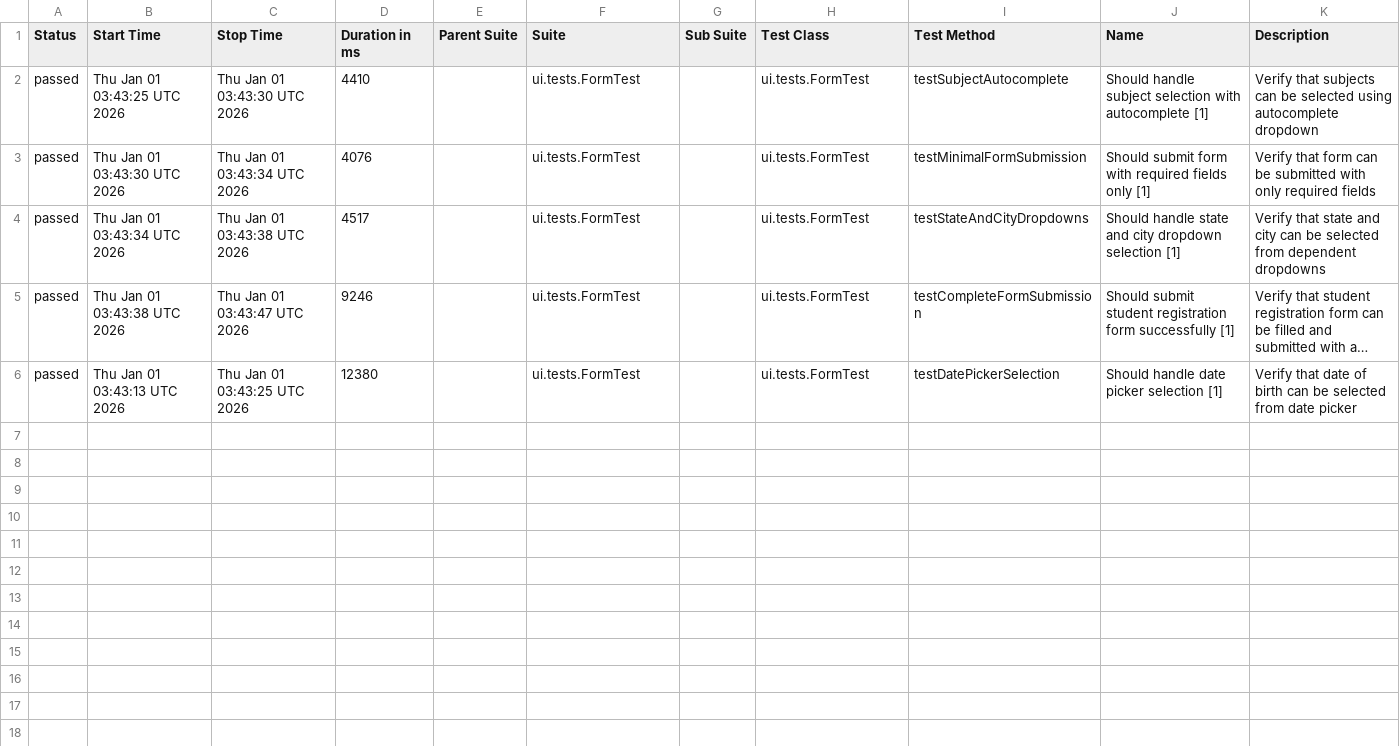
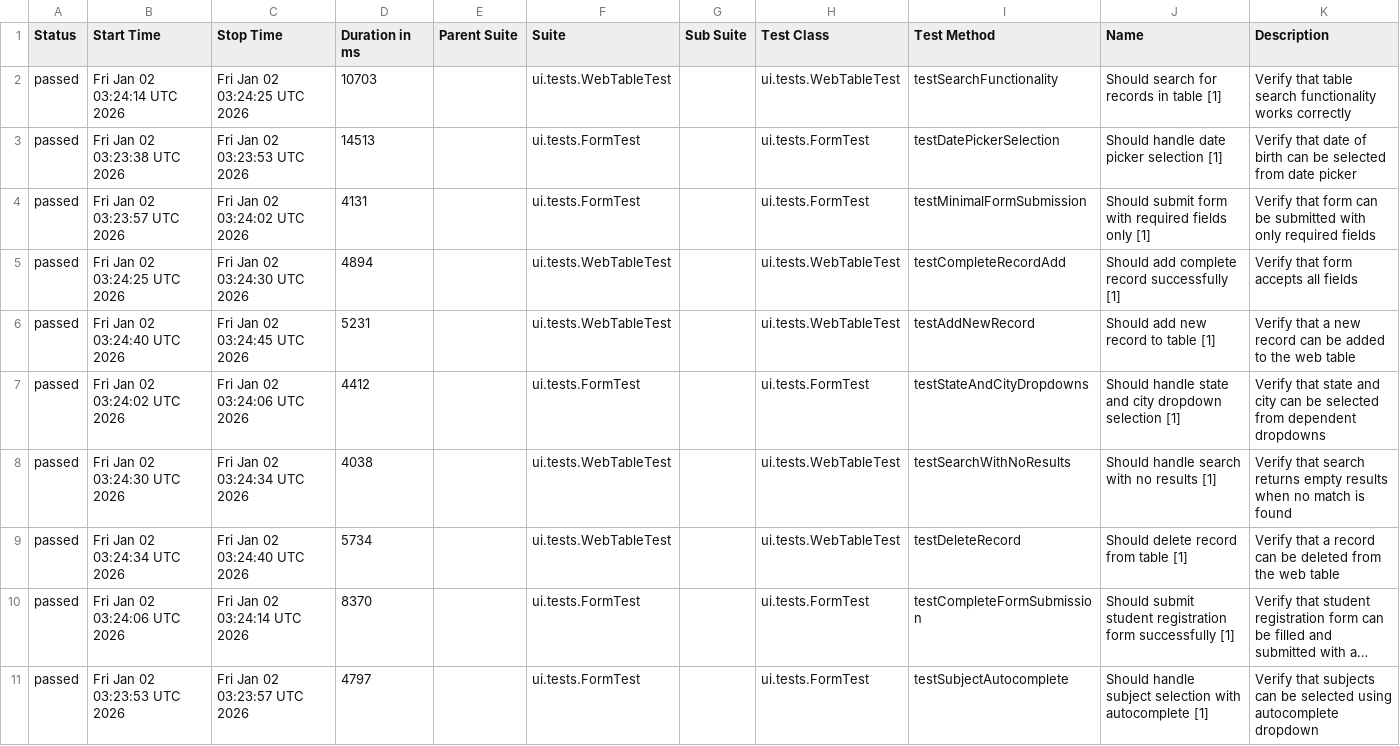
Before and after one commit to wild47/qa-automation-base, a CSV file: ui/data/suites.csv, drawn as a sheet; long unchanged cells end in …; addresses are those after the commit; the diff names each change by its address in the sheet, - before the commit and + after, or states it on an @@ line.

```diff
--- a/ui/data/suites.csv
+++ b/ui/data/suites.csv
+row 2: passed | Fri Jan 02 03:24:14 UTC 2026 | Fri Jan 02 03:24:25 UTC 2026 | 10703 |  | ui.tests.WebTableTest |  | ui.tests.WebTableTest | testSearchFunctionality | Should search for records in table [1] | Verify that table search functionality works correctly
-B3 (Start Time): Thu Jan 01 03:43:25 UTC 2026
+B3 (Start Time): Fri Jan 02 03:23:38 UTC 2026
-C3 (Stop Time): Thu Jan 01 03:43:30 UTC 2026
+C3 (Stop Time): Fri Jan 02 03:23:53 UTC 2026
-D3 (Duration in ms): 4410
+D3 (Duration in ms): 14513
-I3 (Test Method): testSubjectAutocomplete
+I3 (Test Method): testDatePickerSelection
-J3 (Name): Should handle subject selection with autocomplete [1]
+J3 (Name): Should handle date picker selection [1]
-K3 (Description): Verify that subjects can be selected using autocomplete dropdown
+K3 (Description): Verify that date of birth can be selected from date picker
-B4 (Start Time): Thu Jan 01 03:43:30 UTC 2026
+B4 (Start Time): Fri Jan 02 03:23:57 UTC 2026
-C4 (Stop Time): Thu Jan 01 03:43:34 UTC 2026
+C4 (Stop Time): Fri Jan 02 03:24:02 UTC 2026
-D4 (Duration in ms): 4076
+D4 (Duration in ms): 4131
+row 5: passed | Fri Jan 02 03:24:25 UTC 2026 | Fri Jan 02 03:24:30 UTC 2026 | 4894 |  | ui.tests.WebTableTest |  | ui.tests.WebTableTest | testCompleteRecordAdd | Should add complete record successfully [1] | Verify that form accepts all fields
+row 6: passed | Fri Jan 02 03:24:40 UTC 2026 | Fri Jan 02 03:24:45 UTC 2026 | 5231 |  | ui.tests.WebTableTest |  | ui.tests.WebTableTest | testAddNewRecord | Should add new record to table [1] | Verify that a new record can be added to the web table
-B7 (Start Time): Thu Jan 01 03:43:34 UTC 2026
+B7 (Start Time): Fri Jan 02 03:24:02 UTC 2026
-C7 (Stop Time): Thu Jan 01 03:43:38 UTC 2026
+C7 (Stop Time): Fri Jan 02 03:24:06 UTC 2026
-D7 (Duration in ms): 4517
+D7 (Duration in ms): 4412
+row 8: passed | Fri Jan 02 03:24:30 UTC 2026 | Fri Jan 02 03:24:34 UTC 2026 | 4038 |  | ui.tests.WebTableTest |  | ui.tests.WebTableTest | testSearchWithNoResults | Should handle search with no results [1] | Verify that search returns empty results when no match is found
+row 9: passed | Fri Jan 02 03:24:34 UTC 2026 | Fri Jan 02 03:24:40 UTC 2026 | 5734 |  | ui.tests.WebTableTest |  | ui.tests.WebTableTest | testDeleteRecord | Should delete record from table [1] | Verify that a record can be deleted from the web table
-B10 (Start Time): Thu Jan 01 03:43:38 UTC 2026
+B10 (Start Time): Fri Jan 02 03:24:06 UTC 2026
-C10 (Stop Time): Thu Jan 01 03:43:47 UTC 2026
+C10 (Stop Time): Fri Jan 02 03:24:14 UTC 2026
-D10 (Duration in ms): 9246
+D10 (Duration in ms): 8370
-B11 (Start Time): Thu Jan 01 03:43:13 UTC 2026
+B11 (Start Time): Fri Jan 02 03:23:53 UTC 2026
-C11 (Stop Time): Thu Jan 01 03:43:25 UTC 2026
+C11 (Stop Time): Fri Jan 02 03:23:57 UTC 2026
-D11 (Duration in ms): 12380
+D11 (Duration in ms): 4797
-I11 (Test Method): testDatePickerSelection
+I11 (Test Method): testSubjectAutocomplete
-J11 (Name): Should handle date picker selection [1]
+J11 (Name): Should handle subject selection with autocomplete [1]
-K11 (Description): Verify that date of birth can be selected from date picker
+K11 (Description): Verify that subjects can be selected using autocomplete dropdown
```
Also changed, not shown: 39 other files.
